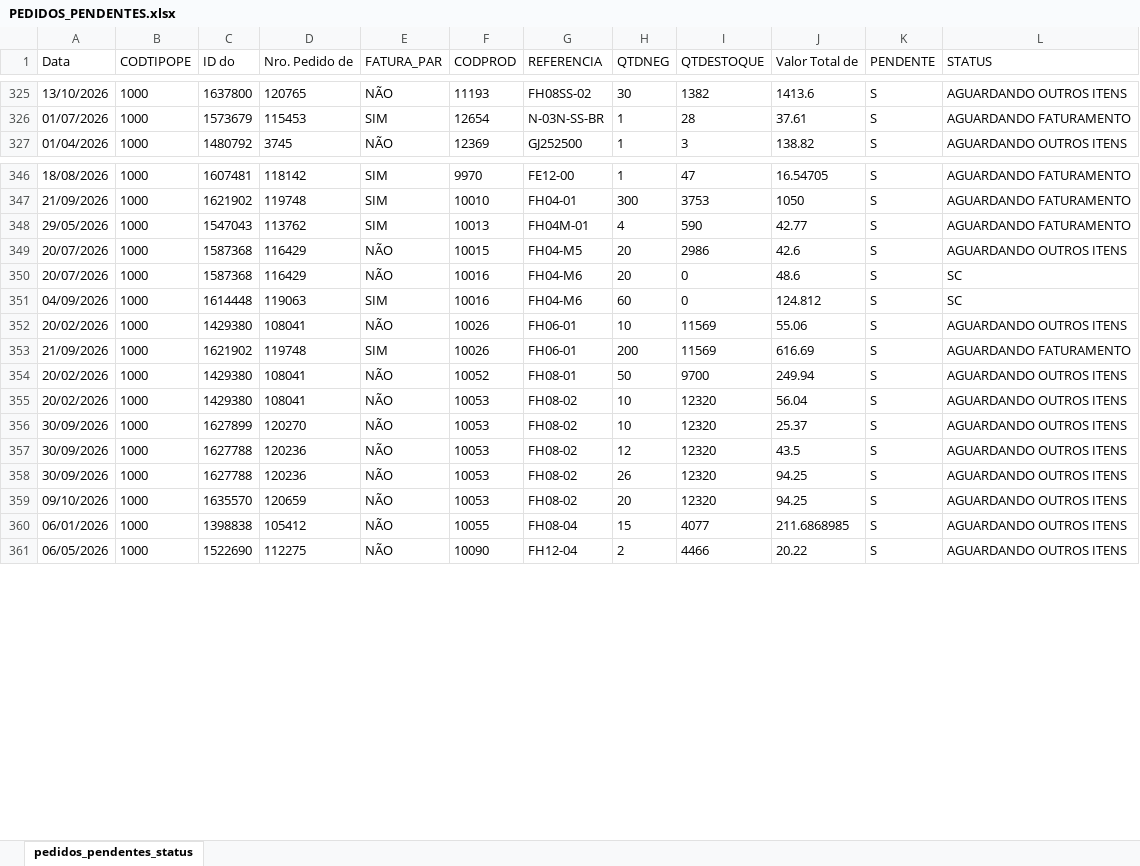
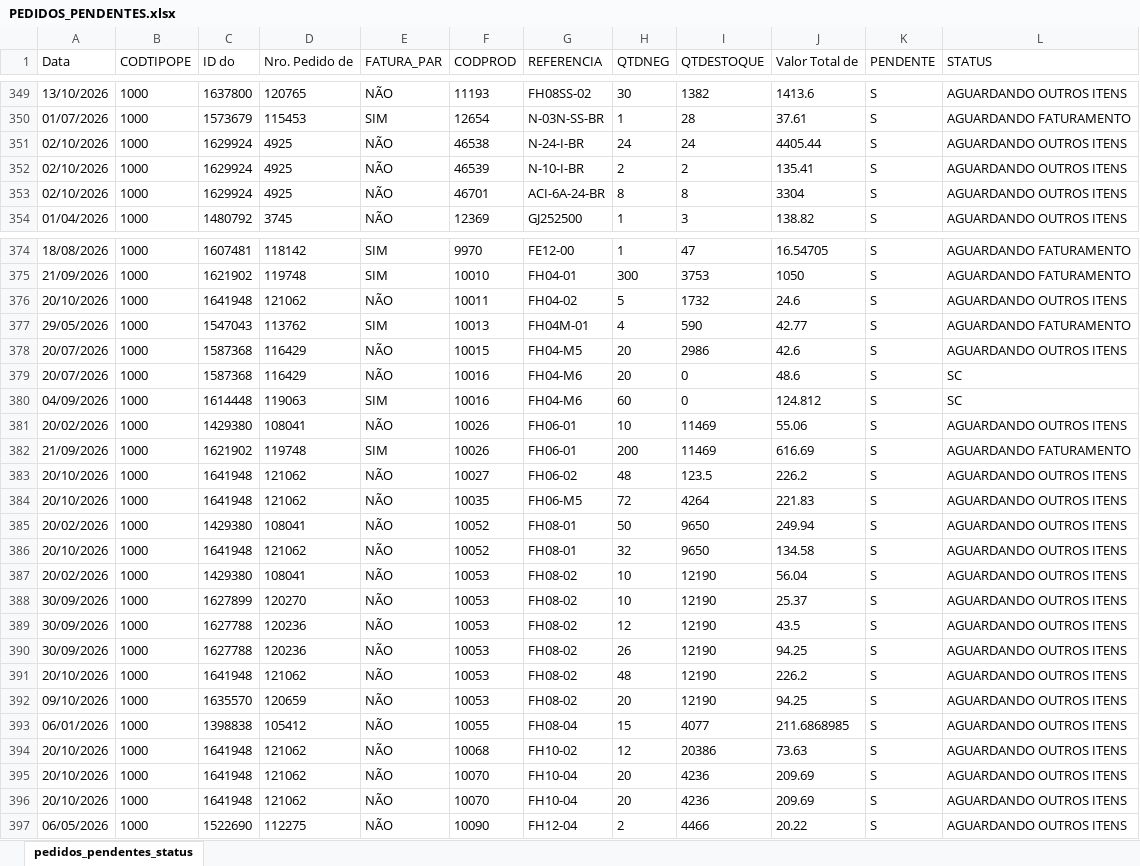
Before and after one commit to ghpcimp-wq/itens-pendentes, an Excel workbook: data/PEDIDOS_PENDENTES.xlsx, sheet pedidos_pendentes_status, drawn as a sheet; only a part is shown, gaps mark what is left out; values as stored, in another font and other column widths than the file's, no borders; charts and pictures not drawn; addresses are those after the commit; the diff covers the shown part only; the diff names each change by its address in the sheet, - before the commit and + after, or states it on an @@ line.

Commit message:
Atualiza pedidos pendentes 21/10/2026 12:13

```diff
--- a/data/PEDIDOS_PENDENTES.xlsx (sheet pedidos_pendentes_status)
+++ b/data/PEDIDOS_PENDENTES.xlsx (sheet pedidos_pendentes_status)
+row 351: 02/10/2026 | 1000 | 1629924 | 4925 | NÃO | 46538 | N-24-I-BR | 24 | 24 | 4405.44 | S | AGUARDANDO OUTROS ITENS
+row 352: 02/10/2026 | 1000 | 1629924 | 4925 | NÃO | 46539 | N-10-I-BR | 2 | 2 | 135.41 | S | AGUARDANDO OUTROS ITENS
+row 353: 02/10/2026 | 1000 | 1629924 | 4925 | NÃO | 46701 | ACI-6A-24-BR | 8 | 8 | 3304 | S | AGUARDANDO OUTROS ITENS
+row 376: 20/10/2026 | 1000 | 1641948 | 121062 | NÃO | 10011 | FH04-02 | 5 | 1732 | 24.6 | S | AGUARDANDO OUTROS ITENS
-I381:I382 (QTDESTOQUE): 11569
+I381:I382 (QTDESTOQUE): 11469
+row 383: 20/10/2026 | 1000 | 1641948 | 121062 | NÃO | 10027 | FH06-02 | 48 | 123.5 | 226.2 | S | AGUARDANDO OUTROS ITENS
+row 384: 20/10/2026 | 1000 | 1641948 | 121062 | NÃO | 10035 | FH06-M5 | 72 | 4264 | 221.83 | S | AGUARDANDO OUTROS ITENS
-I385 (QTDESTOQUE): 9700
+I385 (QTDESTOQUE): 9650
+row 386: 20/10/2026 | 1000 | 1641948 | 121062 | NÃO | 10052 | FH08-01 | 32 | 9650 | 134.58 | S | AGUARDANDO OUTROS ITENS
-I387:I390 (QTDESTOQUE): 12320
+I387:I390 (QTDESTOQUE): 12190
+row 391: 20/10/2026 | 1000 | 1641948 | 121062 | NÃO | 10053 | FH08-02 | 48 | 12190 | 226.2 | S | AGUARDANDO OUTROS ITENS
-I392 (QTDESTOQUE): 12320
+I392 (QTDESTOQUE): 12190
+row 394: 20/10/2026 | 1000 | 1641948 | 121062 | NÃO | 10068 | FH10-02 | 12 | 20386 | 73.63 | S | AGUARDANDO OUTROS ITENS
+row 395: 20/10/2026 | 1000 | 1641948 | 121062 | NÃO | 10070 | FH10-04 | 20 | 4236 | 209.69 | S | AGUARDANDO OUTROS ITENS
+row 396: 20/10/2026 | 1000 | 1641948 | 121062 | NÃO | 10070 | FH10-04 | 20 | 4236 | 209.69 | S | AGUARDANDO OUTROS ITENS
```
Also changed, not shown: 81 added rows, 29 removed rows, 5 moved rows and 117 edited cells elsewhere in this sheet.
